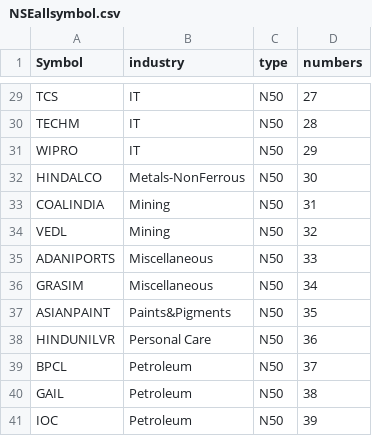
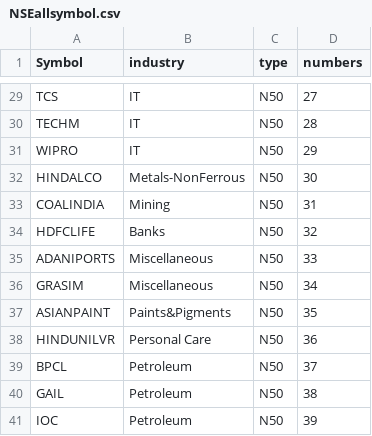
Before and after one commit to Sangram2905/Stock_Market_BOT, a CSV file: NSEallsymbol.csv, drawn as a sheet; only a part is shown, gaps mark what is left out.

```diff
--- a/NSEallsymbol.csv
+++ b/NSEallsymbol.csv
@@ -33,3 +33,3 @@ HINDALCO,Metals-NonFerrous,N50,30
 COALINDIA,Mining,N50,31
-VEDL,Mining,N50,32
+HDFCLIFE,Banks,N50,32
 ADANIPORTS,Miscellaneous,N50,33
```
Also changed, not shown: 11 other files.
